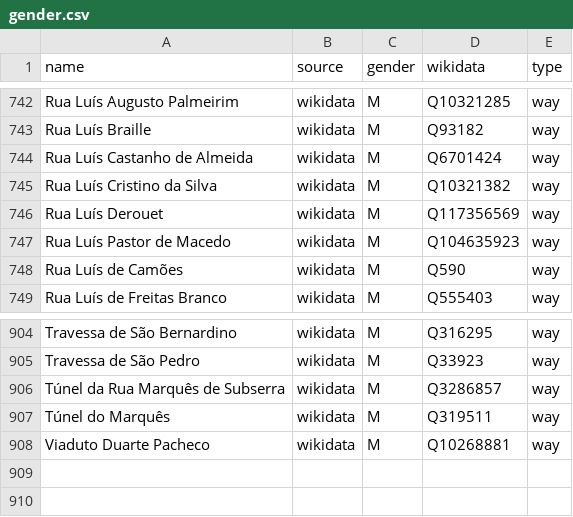
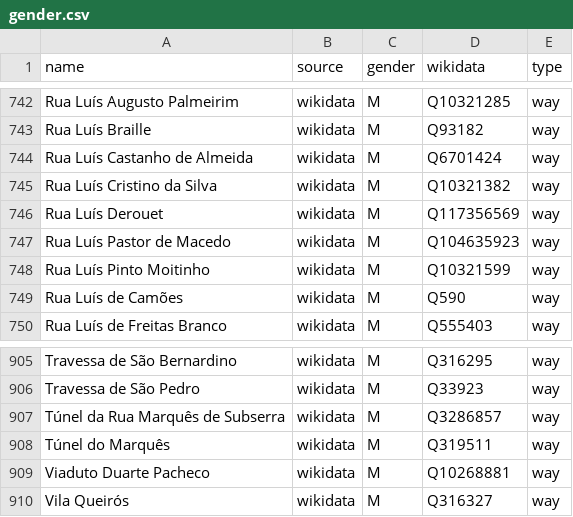
Before and after one commit to EqualStreetNames/equalstreetnames-lisbon, a CSV file: data/gender.csv, drawn as a sheet; only a part is shown, gaps mark what is left out; the diff names each change by its address in the sheet, - before the commit and + after, or states it on an @@ line.

```diff
--- a/data/gender.csv
+++ b/data/gender.csv
+row 748: Rua Luís Pinto Moitinho | wikidata | M | Q10321599 | way
+row 910: Vila Queirós | wikidata | M | Q316327 | way
```
Also changed, not shown: data/other.csv, 3 other files.
